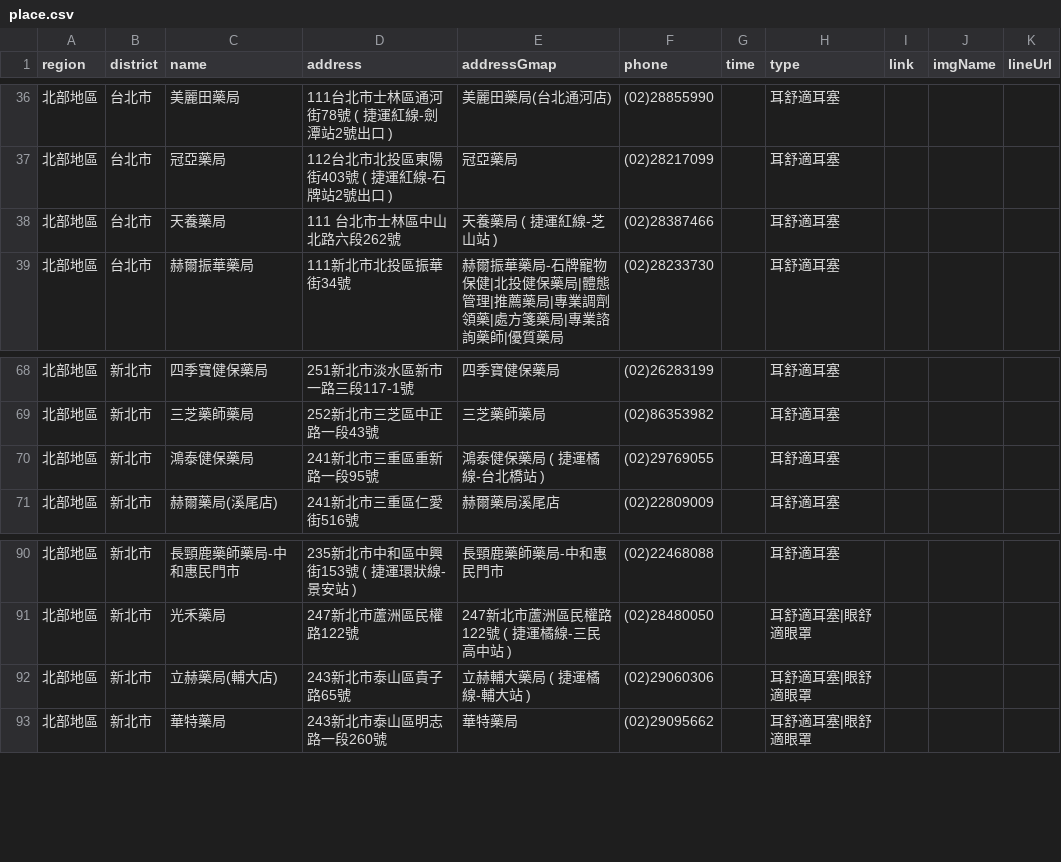
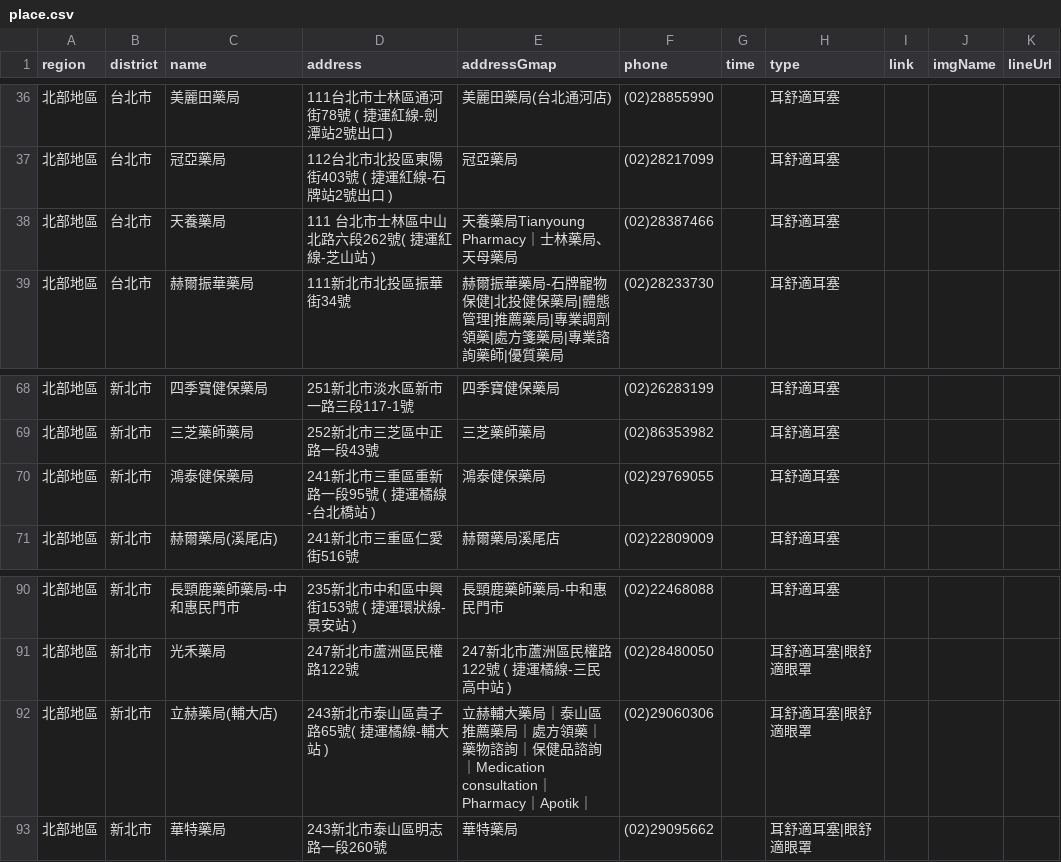
Before and after one commit to Jim-Chang/acousdea-sale-place-public, a CSV file: place/place.csv, drawn as a sheet; only a part is shown, gaps mark what is left out.

Commit message:
date

```diff
--- a/place/place.csv
+++ b/place/place.csv
@@ -37,3 +37,3 @@ region,district,name,address,addressGmap,phone,time,type,link,imgName,lineUrl
 北部地區,台北市,冠亞藥局,112台北市北投區東陽街403號 ( 捷運紅線-石牌站2號出口 ),冠亞藥局,(02)28217099,,耳舒適耳塞,,,
-北部地區,台北市,天養藥局,111 台北市士林區中山北路六段262號,天養藥局 ( 捷運紅線-芝山站 ),(02)28387466,,耳舒適耳塞,,,
+北部地區,台北市,天養藥局,111 台北市士林區中山北路六段262號( 捷運紅線-芝山站 ),天養藥局Tianyoung Pharmacy｜士林藥局、天母藥局,(02)28387466,,耳舒適耳塞,,,
 北部地區,台北市,赫爾振華藥局,111新北市北投區振華街34號,赫爾振華藥局-石牌寵物保健|北投健保藥局|體態管理|推薦藥局|專業調劑領藥|處方箋藥局|專業諮詢藥師|優質藥局,(02)28233730,,耳舒適耳塞,,,
@@ -69,3 +69,3 @@ region,district,name,address,addressGmap,phone,time,type,link,imgName,lineUrl
 北部地區,新北市,三芝藥師藥局,252新北市三芝區中正路一段43號,三芝藥師藥局,(02)86353982,,耳舒適耳塞,,,
-北部地區,新北市,鴻泰健保藥局,241新北市三重區重新路一段95號,鴻泰健保藥局 ( 捷運橘線-台北橋站 ),(02)29769055,,耳舒適耳塞,,,
+北部地區,新北市,鴻泰健保藥局,241新北市三重區重新路一段95號 ( 捷運橘線-台北橋站 ),鴻泰健保藥局,(02)29769055,,耳舒適耳塞,,,
 北部地區,新北市,赫爾藥局(溪尾店),241新北市三重區仁愛街516號,赫爾藥局溪尾店,(02)22809009,,耳舒適耳塞,,,
@@ -91,3 +91,3 @@ region,district,name,address,addressGmap,phone,time,type,link,imgName,lineUrl
 北部地區,新北市,光禾藥局,247新北市蘆洲區民權路122號,247新北市蘆洲區民權路122號 ( 捷運橘線-三民高中站 ),(02)28480050,,耳舒適耳塞|眼舒適眼罩,,,
-北部地區,新北市,立赫藥局(輔大店),243新北市泰山區貴子路65號,立赫輔大藥局 ( 捷運橘線-輔大站 ),(02)29060306,,耳舒適耳塞|眼舒適眼罩,,,
+北部地區,新北市,立赫藥局(輔大店),243新北市泰山區貴子路65號( 捷運橘線-輔大站 ),立赫輔大藥局｜泰山區推薦藥局｜處方領藥｜藥物諮詢｜保健品諮詢｜Medication consultation｜Pharmacy｜Apotik｜,(02)29060306,,耳舒適耳塞|眼舒適眼罩,,,
 北部地區,新北市,華特藥局,243新北市泰山區明志路一段260號,華特藥局,(02)29095662,,耳舒適耳塞|眼舒適眼罩,,,
```
